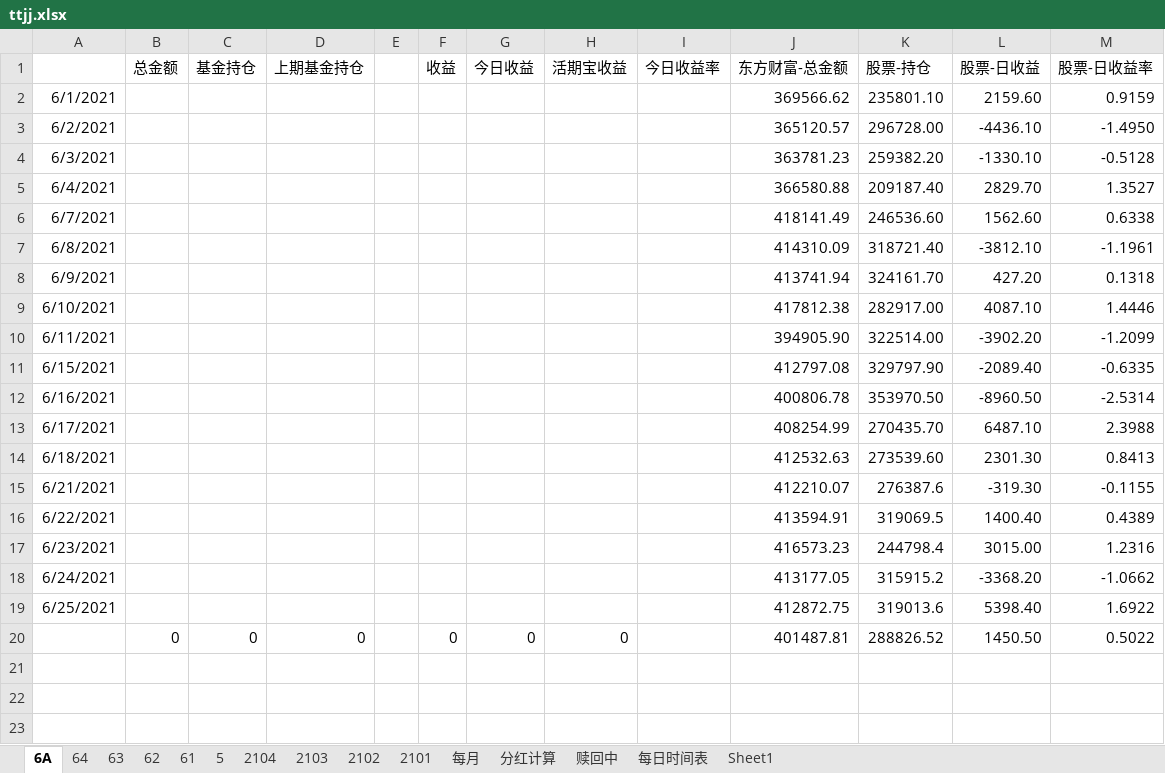
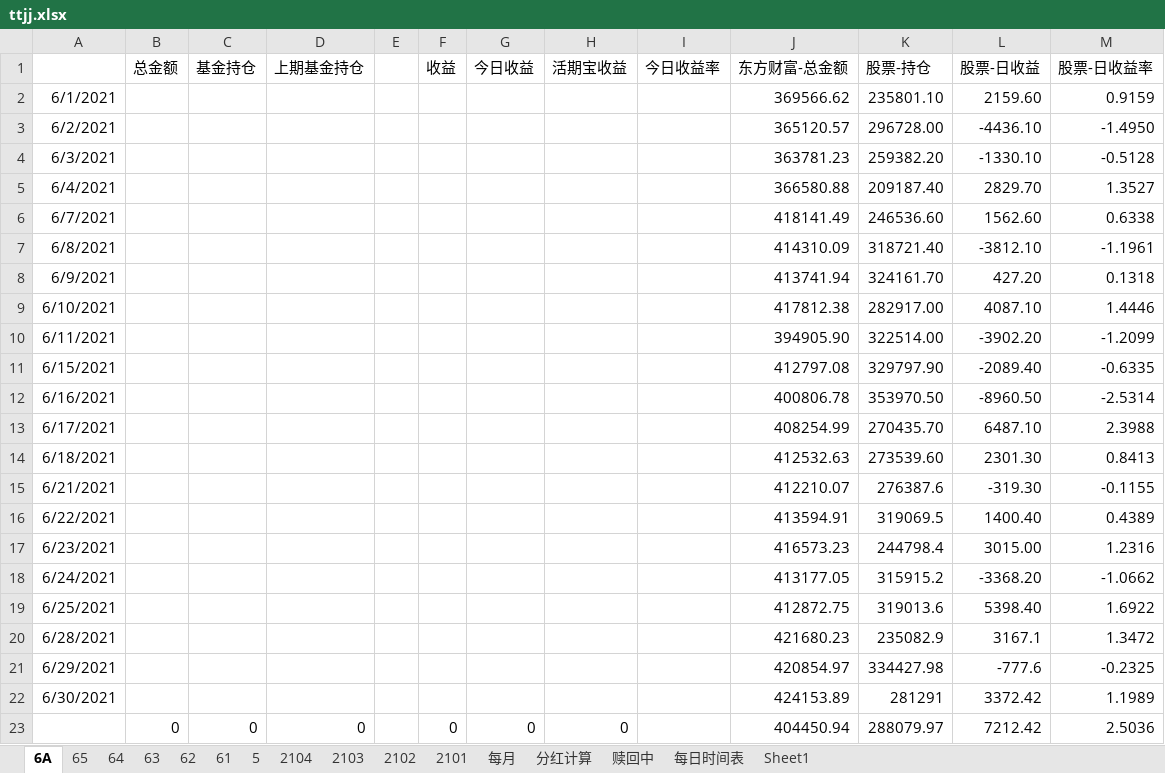
Before and after one commit to czl315/ttjj, an Excel workbook: src/main/java/ttjj/doc/ttjj.xlsx, sheet 6A, drawn as a sheet; values as stored, in another font and other column widths than the file's, no borders; addresses are those after the commit; the diff names each change by its address in the sheet, - before the commit and + after, or states it on an @@ line.

```diff
--- a/src/main/java/ttjj/doc/ttjj.xlsx (sheet 6A)
+++ b/src/main/java/ttjj/doc/ttjj.xlsx (sheet 6A)
+sheet tab: 65
+row 20: 6/28/2021 |  |  |  |  |  |  |  |  | 421680.23 | 235082.9 | 3167.1 | 1.3472
+row 21: 6/29/2021 |  |  |  |  |  |  |  |  | 420854.97 | 334427.98 | -777.6 | -0.2325
+row 22: 6/30/2021 |  |  |  |  |  |  |  |  | 424153.89 | 281291 | 3372.42 | 1.1989
-J23 (东方财富-总金额): 401487.81
+J23 (东方财富-总金额): 404450.94
-K23 (股票-持仓): 288826.52
+K23 (股票-持仓): 288079.97
-L23 (股票-日收益): 1450.50
+L23 (股票-日收益): 7212.42
-M23 (股票-日收益率): 0.5022
+M23 (股票-日收益率): 2.5036
```
Also changed, not shown: src/main/java/game/lscs-21-04.xlsx, 12 other files.
